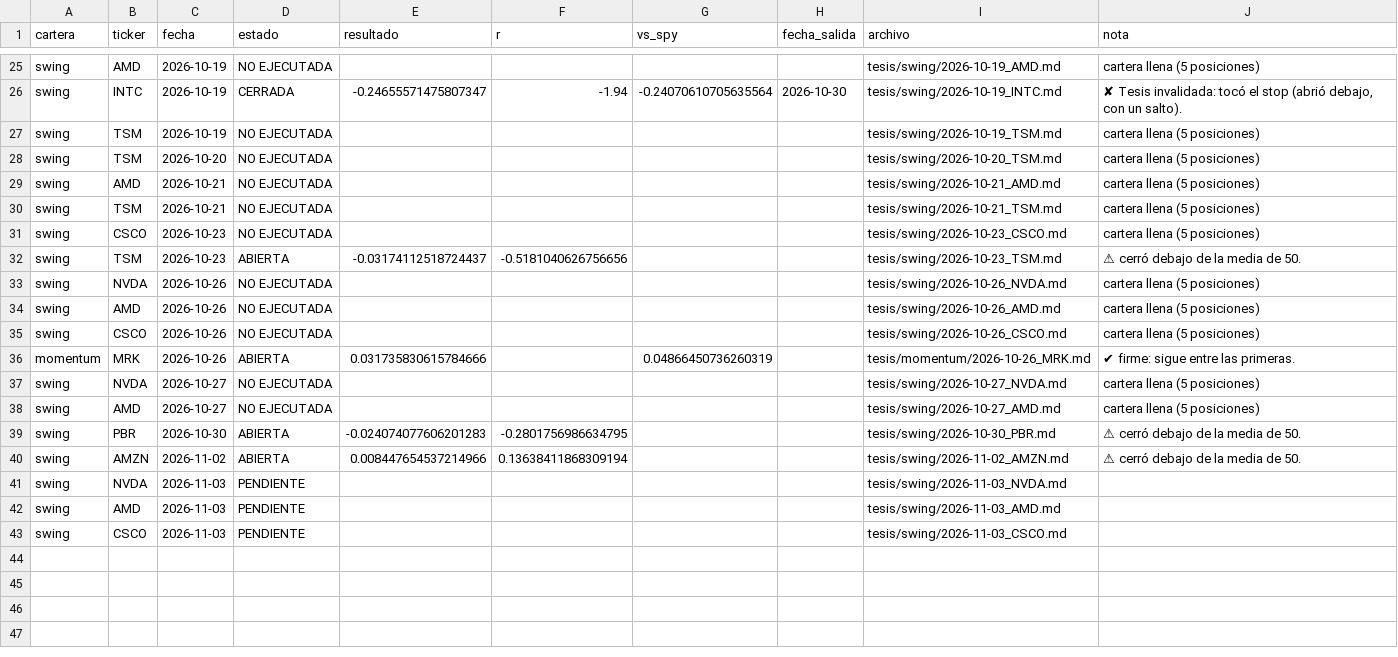
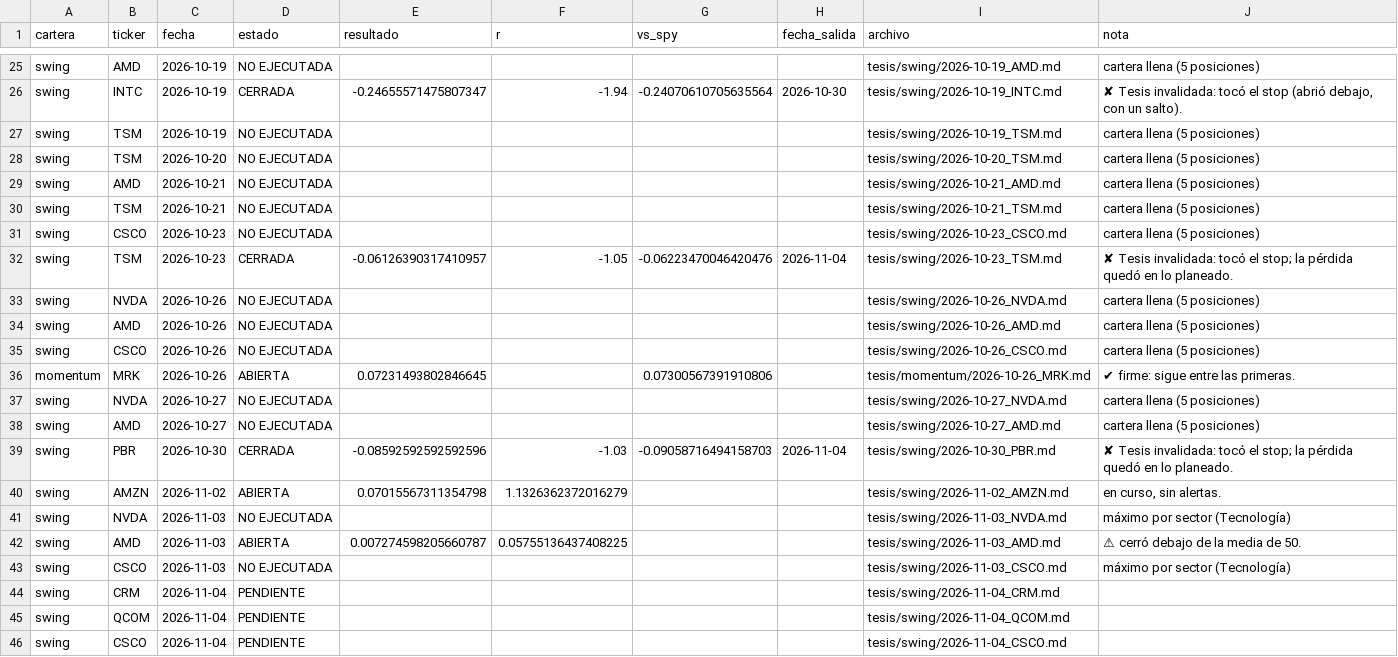
Before and after one commit to facundogreyak/swing-agent, a CSV file: reportes/tesis/estado.csv, drawn as a sheet; only a part is shown, gaps mark what is left out; the diff covers the shown part only.

```diff
--- a/reportes/tesis/estado.csv
+++ b/reportes/tesis/estado.csv
@@ -31,3 +31,3 @@ swing,TSM,2026-10-21,NO EJECUTADA,,,,,tesis/swing/2026-10-21_TSM.md,cartera llen
 swing,CSCO,2026-10-23,NO EJECUTADA,,,,,tesis/swing/2026-10-23_CSCO.md,cartera llena (5 posiciones)
-swing,TSM,2026-10-23,ABIERTA,-0.03174112518724437,-0.5181040626756656,,,tesis/swing/2026-10-23_TSM.md,⚠ cerró debajo de la media de 50.
+swing,TSM,2026-10-23,CERRADA,-0.06126390317410957,-1.05,-0.06223470046420476,2026-11-04,tesis/swing/2026-10-23_TSM.md,✘ Tesis invalidada: tocó el stop; la pérdida quedó en lo planeado.
 swing,NVDA,2026-10-26,NO EJECUTADA,,,,,tesis/swing/2026-10-26_NVDA.md,cartera llena (5 posiciones)
@@ -35,9 +35,12 @@ swing,AMD,2026-10-26,NO EJECUTADA,,,,,tesis/swing/2026-10-26_AMD.md,cartera llen
 swing,CSCO,2026-10-26,NO EJECUTADA,,,,,tesis/swing/2026-10-26_CSCO.md,cartera llena (5 posiciones)
-momentum,MRK,2026-10-26,ABIERTA,0.031735830615784666,,0.04866450736260319,,tesis/momentum/2026-10-26_MRK.md,✔ firme: sigue entre las primeras.
+momentum,MRK,2026-10-26,ABIERTA,0.07231493802846645,,0.07300567391910806,,tesis/momentum/2026-10-26_MRK.md,✔ firme: sigue entre las primeras.
 swing,NVDA,2026-10-27,NO EJECUTADA,,,,,tesis/swing/2026-10-27_NVDA.md,cartera llena (5 posiciones)
 swing,AMD,2026-10-27,NO EJECUTADA,,,,,tesis/swing/2026-10-27_AMD.md,cartera llena (5 posiciones)
-swing,PBR,2026-10-30,ABIERTA,-0.024074077606201283,-0.2801756986634795,,,tesis/swing/2026-10-30_PBR.md,⚠ cerró debajo de la media de 50.
-swing,AMZN,2026-11-02,ABIERTA,0.008447654537214966,0.13638411868309194,,,tesis/swing/2026-11-02_AMZN.md,⚠ cerró debajo de la media de 50.
-swing,NVDA,2026-11-03,PENDIENTE,,,,,tesis/swing/2026-11-03_NVDA.md,
-swing,AMD,2026-11-03,PENDIENTE,,,,,tesis/swing/2026-11-03_AMD.md,
-swing,CSCO,2026-11-03,PENDIENTE,,,,,tesis/swing/2026-11-03_CSCO.md,
+swing,PBR,2026-10-30,CERRADA,-0.08592592592592596,-1.03,-0.09058716494158703,2026-11-04,tesis/swing/2026-10-30_PBR.md,✘ Tesis invalidada: tocó el stop; la pérdida quedó en lo planeado.
+swing,AMZN,2026-11-02,ABIERTA,0.07015567311354798,1.1326362372016279,,,tesis/swing/2026-11-02_AMZN.md,"en curso, sin alertas."
+swing,NVDA,2026-11-03,NO EJECUTADA,,,,,tesis/swing/2026-11-03_NVDA.md,máximo por sector (Tecnología)
+swing,AMD,2026-11-03,ABIERTA,0.007274598205660787,0.05755136437408225,,,tesis/swing/2026-11-03_AMD.md,⚠ cerró debajo de la media de 50.
+swing,CSCO,2026-11-03,NO EJECUTADA,,,,,tesis/swing/2026-11-03_CSCO.md,máximo por sector (Tecnología)
+swing,CRM,2026-11-04,PENDIENTE,,,,,tesis/swing/2026-11-04_CRM.md,
+swing,QCOM,2026-11-04,PENDIENTE,,,,,tesis/swing/2026-11-04_QCOM.md,
+swing,CSCO,2026-11-04,PENDIENTE,,,,,tesis/swing/2026-11-04_CSCO.md,
```
Also changed, not shown: 10 edited cells elsewhere in this file, reportes/backtest_equity.csv, reportes/momentum_calibracion.csv, 46 other files.
